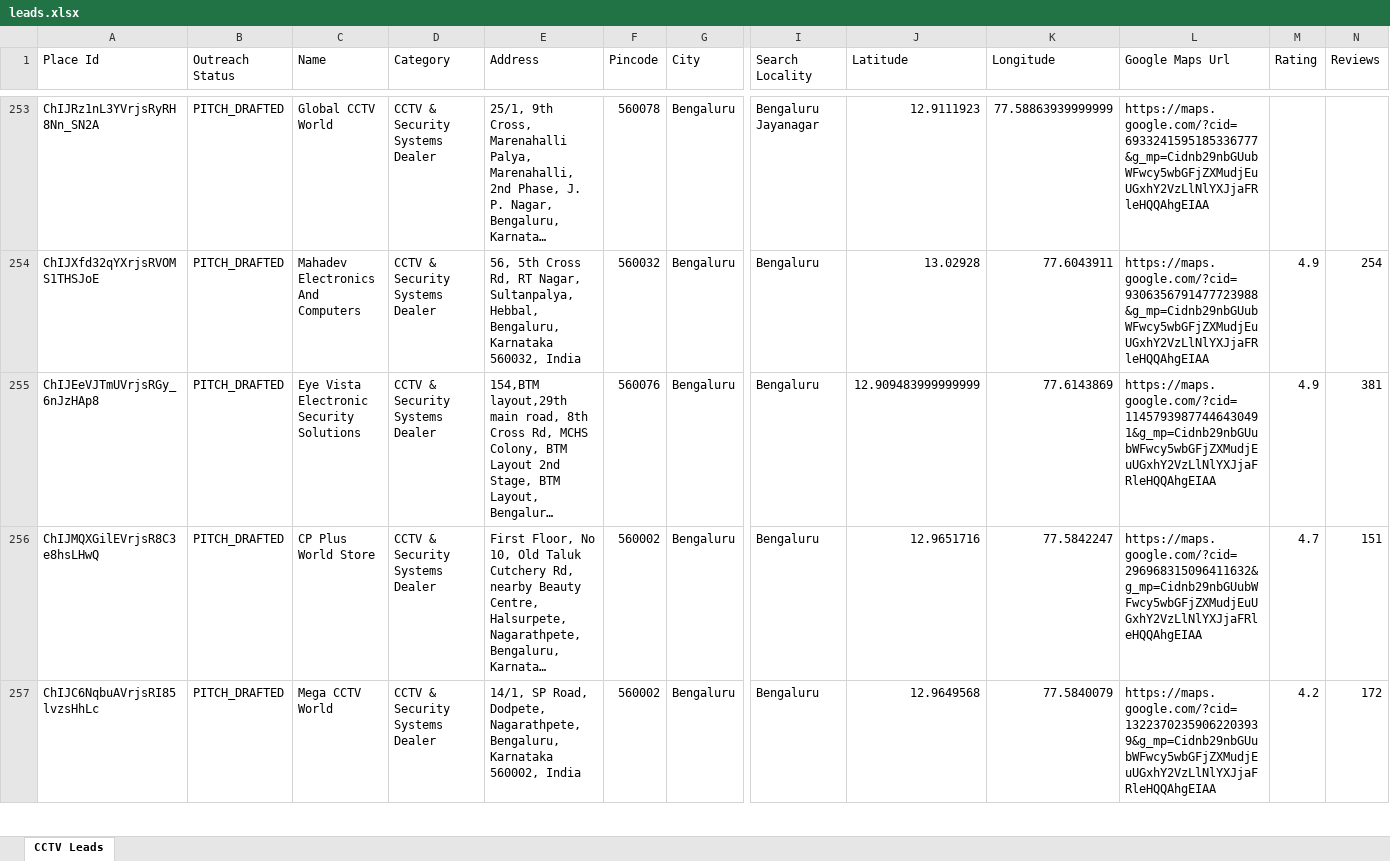
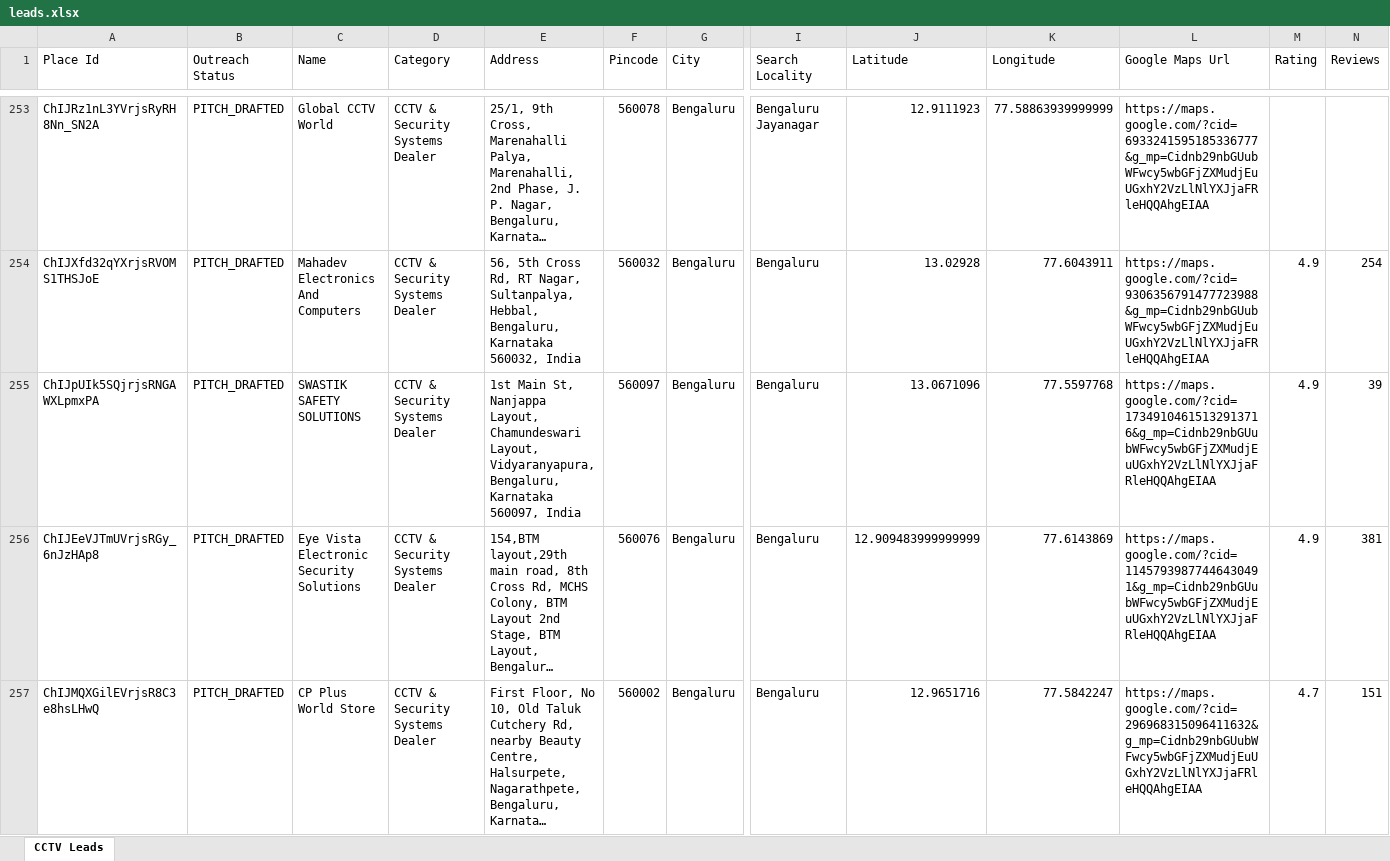
Before and after one commit to pruthvi5764/scrbot, an Excel workbook: leads.xlsx, sheet CCTV Leads, drawn as a sheet; only a part is shown, gaps mark what is left out; the shorter side is filled out with more unchanged rows; long unchanged cells end in …; values as stored, in another font and other column widths than the file's, no cell formats; rows hold the shown columns only; the diff covers the shown part only; the diff names each change by its address in the sheet, - before the commit and + after, or states it on an @@ line.

```diff
--- a/leads.xlsx (sheet CCTV Leads)
+++ b/leads.xlsx (sheet CCTV Leads)
+row 255: ChIJpUIk5SQjrjsRNGAWXLpmxPA | PITCH_DRAFTED | SWASTIK SAFETY SOLUTIONS | CCTV & Security Systems Dealer | 1st Main St, Nanjappa Layout, Chamundeswari Layout, Vidyaranyapura, Bengaluru, Karnataka 560097, India | 560097 | Bengaluru | Bengaluru | 13.0671096 | 77.5597768 | https://maps.google.com/?cid=17349104615132913716&g_mp=Cidnb29nbGUubWFwcy5wbGFjZXMudjEuUGxhY2VzLlNlYXJjaFRleHQQAhgEIAA | 4.9 | 39
```
Also changed, not shown: 1 added row elsewhere in this sheet, cell formats, 3 other files.
